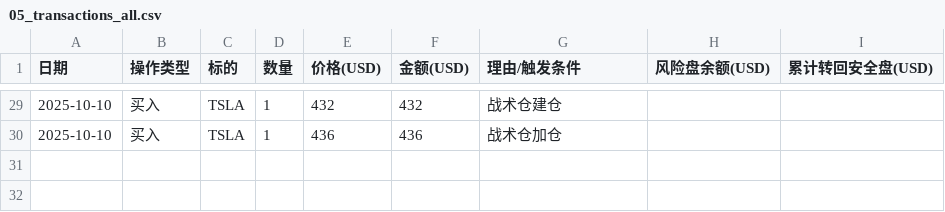
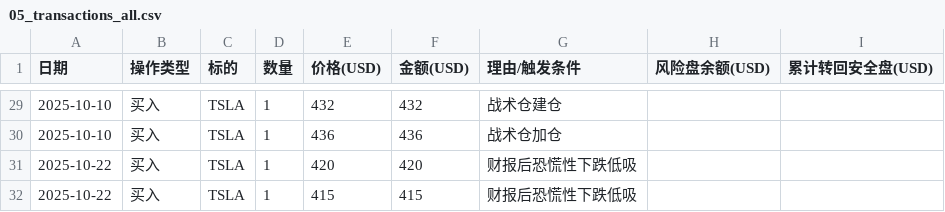
Before and after one commit to jaysean1/investment, a CSV file: 05_transactions_all.csv, drawn as a sheet; only a part is shown, gaps mark what is left out.

```diff
--- a/05_transactions_all.csv
+++ b/05_transactions_all.csv
@@ -30 +30,3 @@
 2025-10-10,买入,TSLA,1,436,436,战术仓加仓,,
+2025-10-22,买入,TSLA,1,420,420,财报后恐慌性下跌低吸,,
+2025-10-22,买入,TSLA,1,415,415,财报后恐慌性下跌低吸,,
```
Also changed, not shown: 1 other file.
